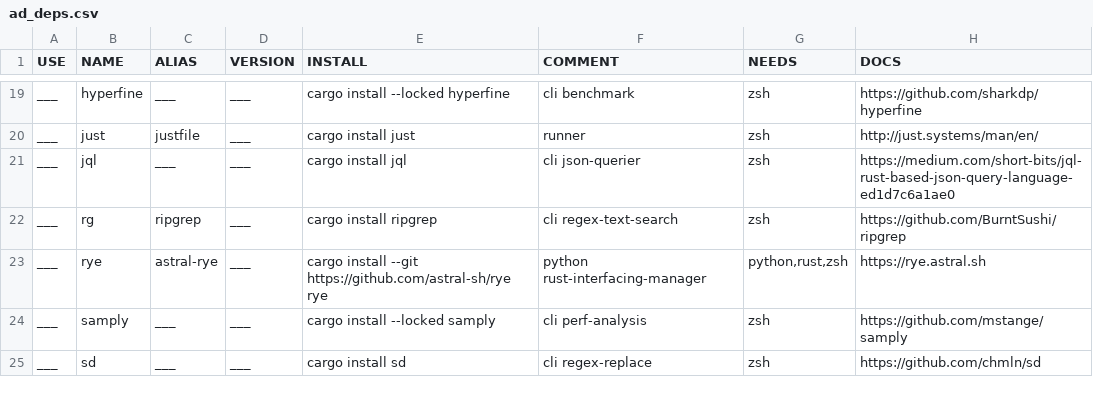
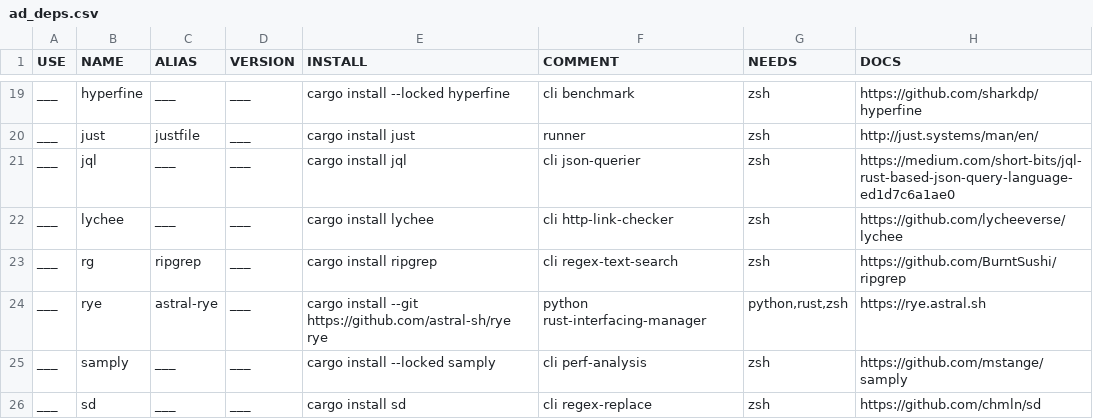
Before and after one commit to ethanmsl/egui_xp, a CSV file: ad_deps.csv, drawn as a sheet; only a part is shown, gaps mark what is left out; the diff names each change by its address in the sheet, - before the commit and + after, or states it on an @@ line.

```diff
--- a/ad_deps.csv
+++ b/ad_deps.csv
+row 22: ___ | lychee | ___ | ___ | cargo install lychee | cli http-link-checker | zsh | https://github.com/lycheeverse/lychee
```
Also changed, not shown: 4 other files.
